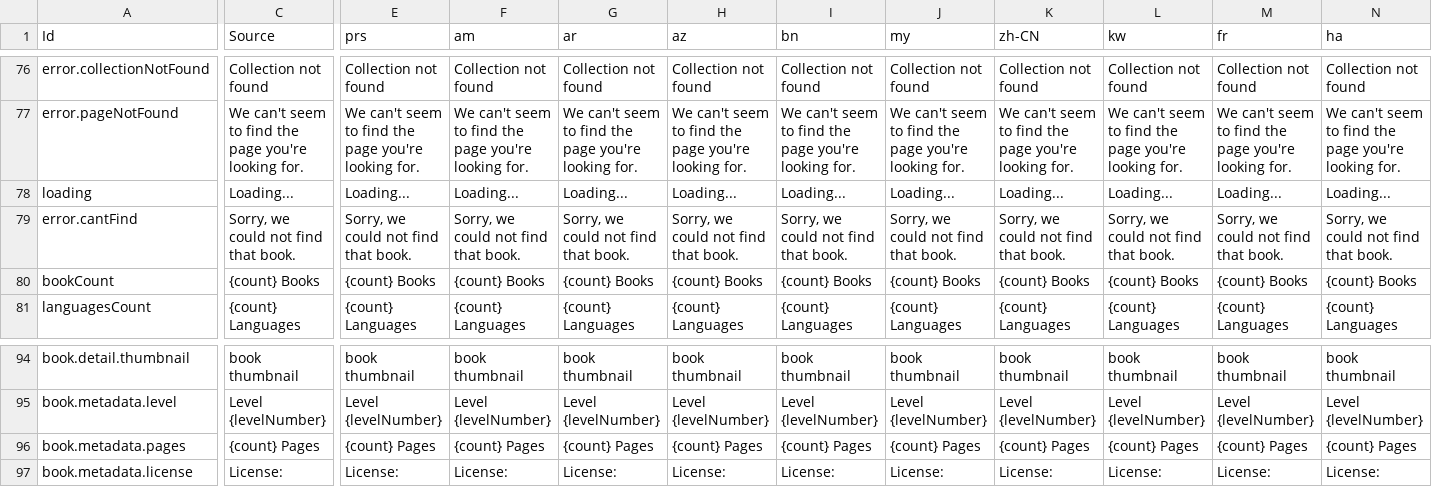
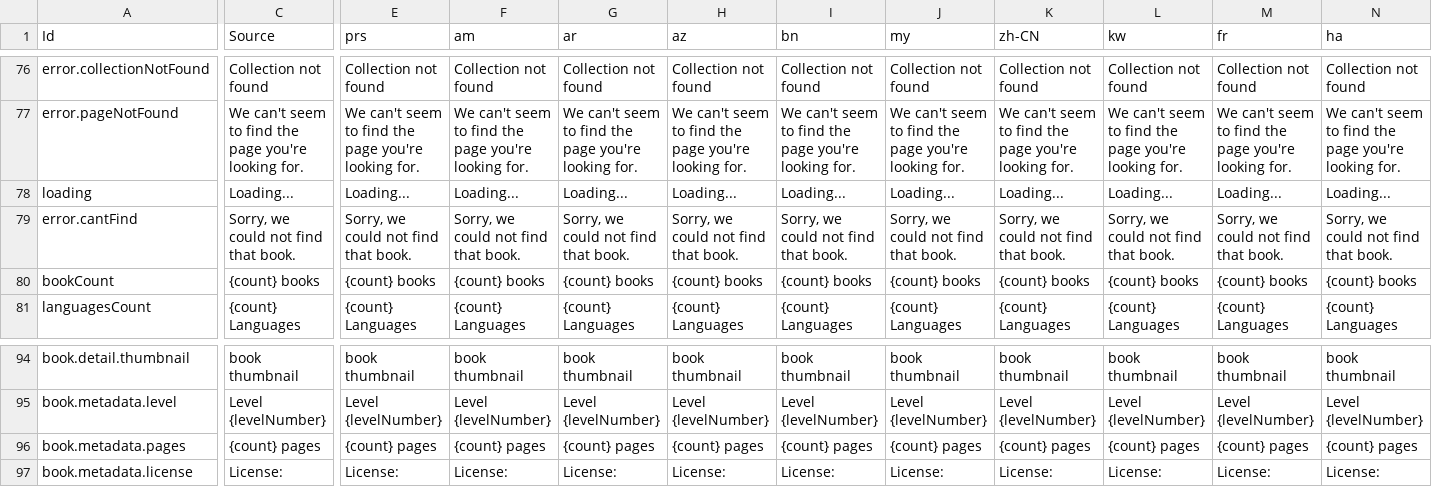
Before and after one commit to BloomBooks/BloomLibrary2, a CSV file: public/Bloom Library Strings.csv, drawn as a sheet; only a part is shown, gaps mark what is left out; the diff covers the shown part only; the diff names each change by its address in the sheet, - before the commit and + after, or states it on an @@ line.

Commit message:
Lowercase "n Books" and "n Pages", per Alex

```diff
--- a/public/Bloom Library Strings.csv
+++ b/public/Bloom Library Strings.csv
-C80 (Source): {count} Books
+C80 (Source): {count} books
-E80 (prs): {count} Books
+E80 (prs): {count} books
-F80 (am): {count} Books
+F80 (am): {count} books
-G80 (ar): {count} Books
+G80 (ar): {count} books
-H80 (az): {count} Books
+H80 (az): {count} books
-I80 (bn): {count} Books
+I80 (bn): {count} books
-J80 (my): {count} Books
+J80 (my): {count} books
-K80 (zh-CN): {count} Books
+K80 (zh-CN): {count} books
-L80 (kw): {count} Books
+L80 (kw): {count} books
-M80 (fr): {count} Books
+M80 (fr): {count} books
-N80 (ha): {count} Books
+N80 (ha): {count} books
-C96 (Source): {count} Pages
+C96 (Source): {count} pages
-E96 (prs): {count} Pages
+E96 (prs): {count} pages
-F96 (am): {count} Pages
+F96 (am): {count} pages
-G96 (ar): {count} Pages
+G96 (ar): {count} pages
-H96 (az): {count} Pages
+H96 (az): {count} pages
-I96 (bn): {count} Pages
+I96 (bn): {count} pages
-J96 (my): {count} Pages
+J96 (my): {count} pages
-K96 (zh-CN): {count} Pages
+K96 (zh-CN): {count} pages
-L96 (kw): {count} Pages
+L96 (kw): {count} pages
-M96 (fr): {count} Pages
+M96 (fr): {count} pages
-N96 (ha): {count} Pages
+N96 (ha): {count} pages
```
Also changed, not shown: 38 edited cells elsewhere in this file, 2 other files.
